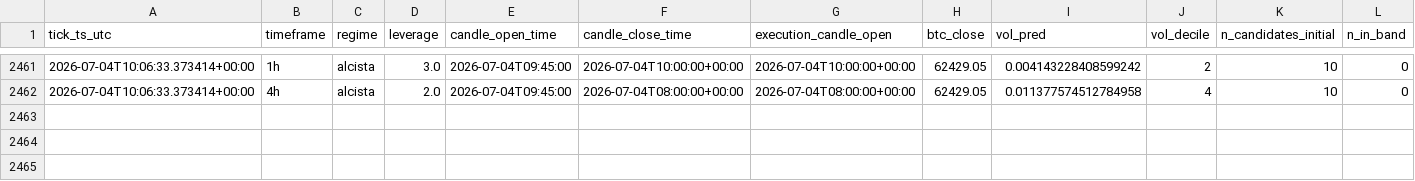
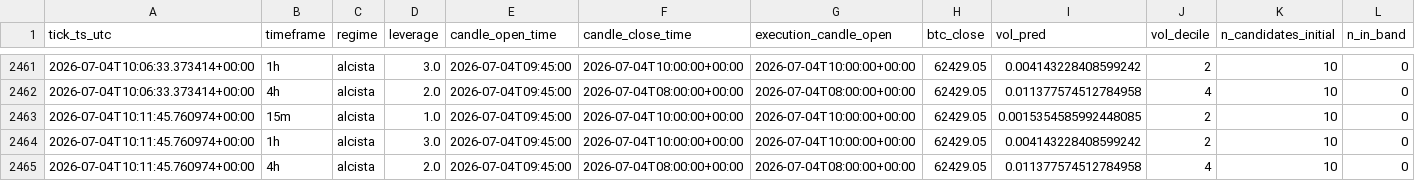
Before and after one commit to IgnacioR04/XGB_Paper_V1, a CSV file: data/logs_oof/decisions/decisions_2026-07.csv, drawn as a sheet; only a part is shown, gaps mark what is left out; rows hold the shown columns only; the diff names each change by its address in the sheet, - before the commit and + after, or states it on an @@ line.

Commit message:
tick: 2026-07-04T10:12:35Z

```diff
--- a/data/logs_oof/decisions/decisions_2026-07.csv
+++ b/data/logs_oof/decisions/decisions_2026-07.csv
+row 2463: 2026-07-04T10:11:45.760974+00:00 | 15m | alcista | 1.0 | 2026-07-04T09:45:00 | 2026-07-04T10:00:00+00:00 | 2026-07-04T10:00:00+00:00 | 62429.05 | 0.0015354585992448085 | 2 | 10 | 0
+row 2464: 2026-07-04T10:11:45.760974+00:00 | 1h | alcista | 3.0 | 2026-07-04T09:45:00 | 2026-07-04T10:00:00+00:00 | 2026-07-04T10:00:00+00:00 | 62429.05 | 0.004143228408599242 | 2 | 10 | 0
+row 2465: 2026-07-04T10:11:45.760974+00:00 | 4h | alcista | 2.0 | 2026-07-04T09:45:00 | 2026-07-04T08:00:00+00:00 | 2026-07-04T08:00:00+00:00 | 62429.05 | 0.011377574512784958 | 4 | 10 | 0
```
Also changed, not shown: data/logs/decisions/decisions_2026-07.csv, data/logs_live4h/decisions/decisions_2026-07.csv, 14 other files.
